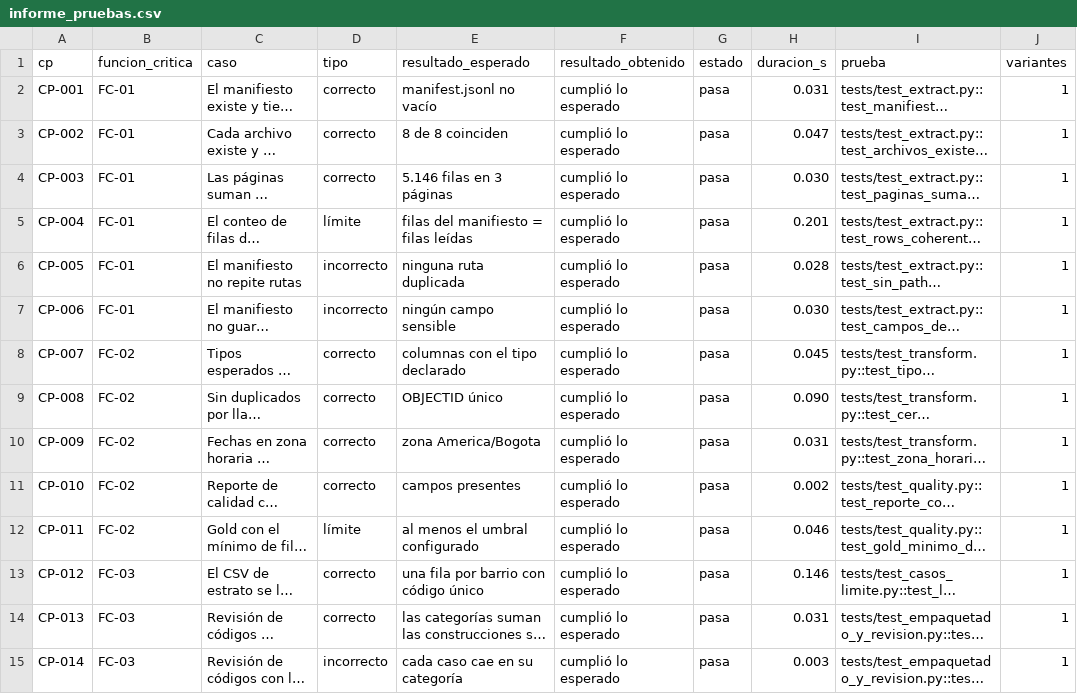
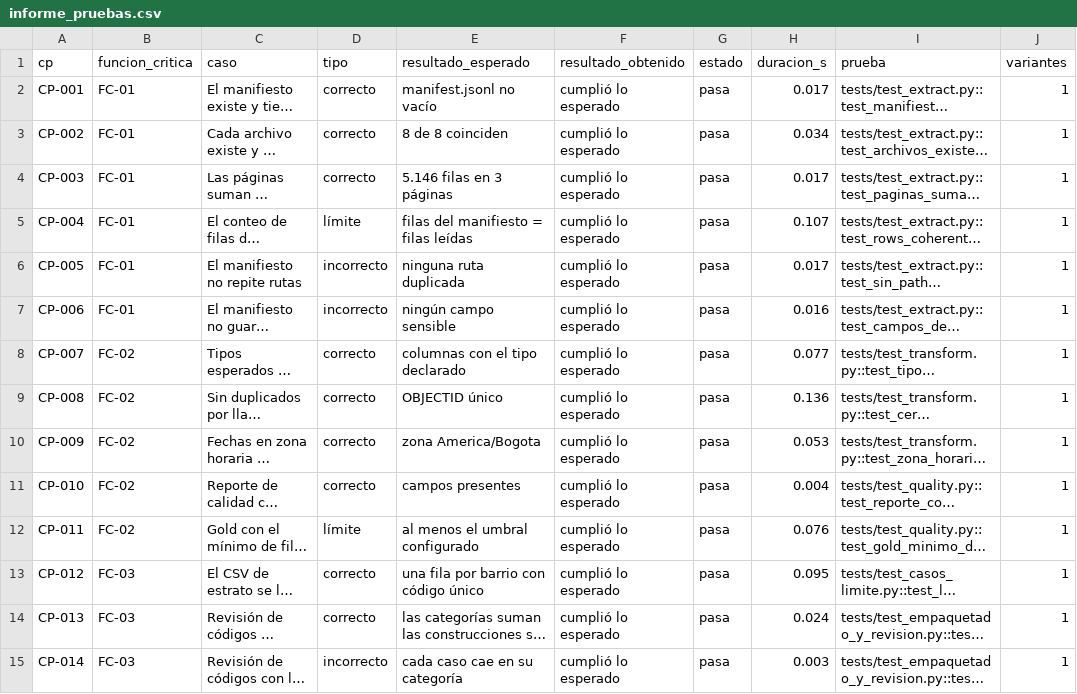
Before and after one commit to DanielAlxzBrand/etl-sismo-cali-2026, a CSV file: docs/validacion/informe_pruebas.csv, drawn as a sheet; only a part is shown; long unchanged cells end in …; the diff covers the shown part only; the diff names each change by its address in the sheet, - before the commit and + after, or states it on an @@ line.

Commit message:
Evidencias EV-090 y EV-091: experimentos de independencia y mutaciones de la prueba guardiana; informe de pruebas definitivo (974)

```diff
--- a/docs/validacion/informe_pruebas.csv
+++ b/docs/validacion/informe_pruebas.csv
-H2 (duracion_s): 0.031
+H2 (duracion_s): 0.017
-H3 (duracion_s): 0.047
+H3 (duracion_s): 0.034
-H4 (duracion_s): 0.030
+H4 (duracion_s): 0.017
-H5 (duracion_s): 0.201
+H5 (duracion_s): 0.107
-H6 (duracion_s): 0.028
+H6 (duracion_s): 0.017
-H7 (duracion_s): 0.030
+H7 (duracion_s): 0.016
-H8 (duracion_s): 0.045
+H8 (duracion_s): 0.077
-H9 (duracion_s): 0.090
+H9 (duracion_s): 0.136
-H10 (duracion_s): 0.031
+H10 (duracion_s): 0.053
-H11 (duracion_s): 0.002
+H11 (duracion_s): 0.004
-H12 (duracion_s): 0.046
+H12 (duracion_s): 0.076
-H13 (duracion_s): 0.146
+H13 (duracion_s): 0.095
-H14 (duracion_s): 0.031
+H14 (duracion_s): 0.024
```
Also changed, not shown: 147 edited cells elsewhere in this file, 6 other files.
